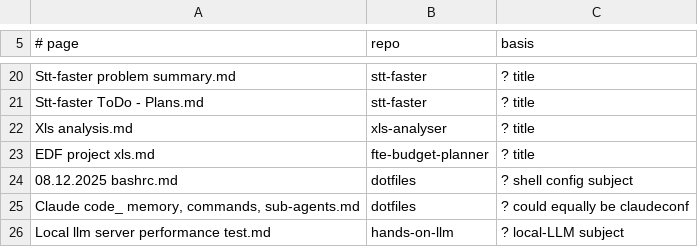
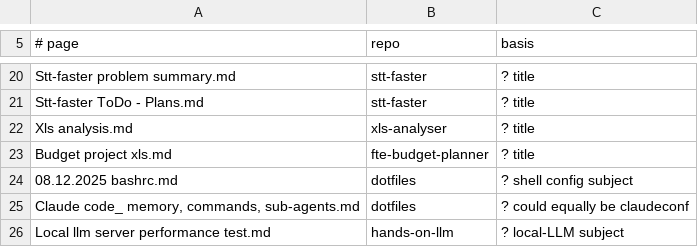
Before and after one commit to KristjanHS/ai-coding-journey, a TSV file: scripts/onenote-map.tsv, drawn as a sheet; only a part is shown, gaps mark what is left out.

```diff
--- a/scripts/onenote-map.tsv
+++ b/scripts/onenote-map.tsv
@@ -22,3 +22,3 @@ Stt-faster ToDo - Plans.md	stt-faster	? title
 Xls analysis.md	xls-analyser	? title
-EDF project xls.md	fte-budget-planner	? title
+Budget project xls.md	fte-budget-planner	? title
 08.12.2025 bashrc.md	dotfiles	? shell config subject
```
Also changed, not shown: 2 other files.
